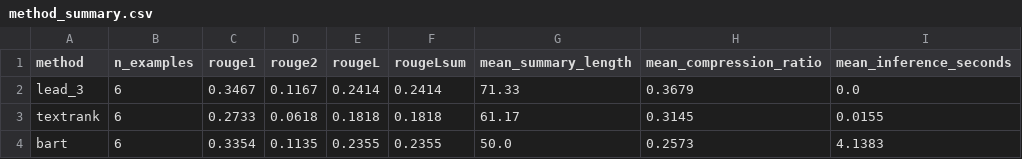
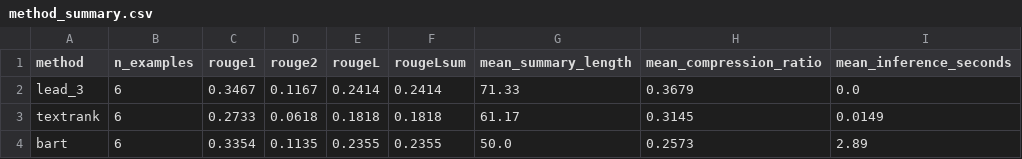
Before and after one commit to dangnguyen271/NLP_FinalProject, a CSV file: reports/method_summary.csv, drawn as a sheet.

```diff
--- a/reports/method_summary.csv
+++ b/reports/method_summary.csv
@@ -2,3 +2,3 @@ method,n_examples,rouge1,rouge2,rougeL,rougeLsum,mean_summary_length,mean_compre
 lead_3,6,0.3467,0.1167,0.2414,0.2414,71.33,0.3679,0.0
-textrank,6,0.2733,0.0618,0.1818,0.1818,61.17,0.3145,0.0155
-bart,6,0.3354,0.1135,0.2355,0.2355,50.0,0.2573,4.1383
+textrank,6,0.2733,0.0618,0.1818,0.1818,61.17,0.3145,0.0149
+bart,6,0.3354,0.1135,0.2355,0.2355,50.0,0.2573,2.89
```
Also changed, not shown: reports/qualitative_review.csv, 2 other files.
